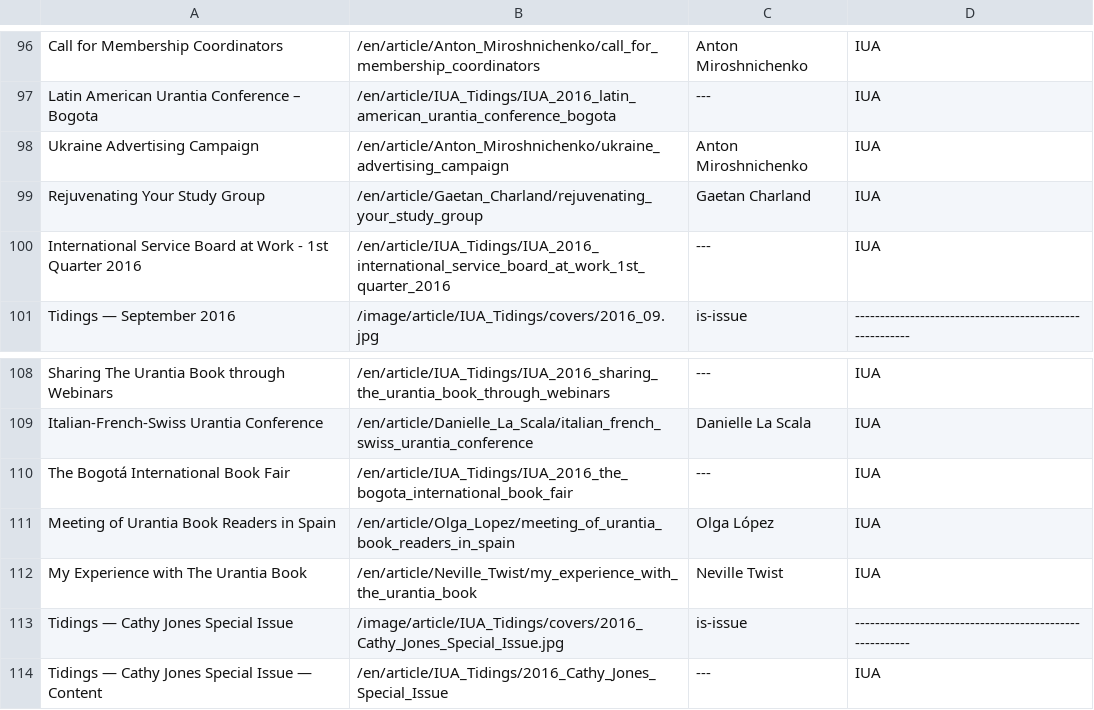
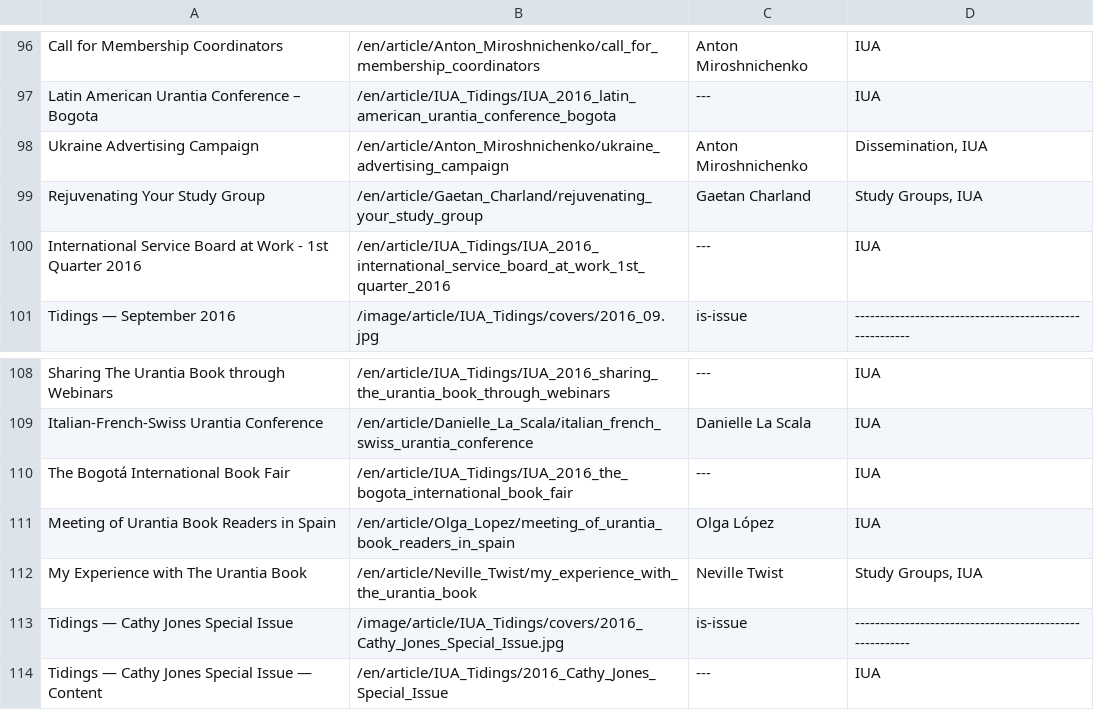
Before and after one commit to JanHerca/urantiapedia, a TSV file: input/txt/articles-en/articles_iua_tidings.tsv, drawn as a sheet; only a part is shown, gaps mark what is left out.

Commit message:
IUA Tidings (in progress)

```diff
--- a/input/txt/articles-en/articles_iua_tidings.tsv
+++ b/input/txt/articles-en/articles_iua_tidings.tsv
@@ -97,4 +97,4 @@ Call for Membership Coordinators	/en/article/Anton_Miroshnichenko/call_for_membe
 Latin American Urantia Conference – Bogota	/en/article/IUA_Tidings/IUA_2016_latin_american_urantia_conference_bogota	---	IUA
-Ukraine Advertising Campaign	/en/article/Anton_Miroshnichenko/ukraine_advertising_campaign	Anton Miroshnichenko	IUA
-Rejuvenating Your Study Group	/en/article/Gaetan_Charland/rejuvenating_your_study_group	Gaetan Charland	IUA
+Ukraine Advertising Campaign	/en/article/Anton_Miroshnichenko/ukraine_advertising_campaign	Anton Miroshnichenko	Dissemination, IUA
+Rejuvenating Your Study Group	/en/article/Gaetan_Charland/rejuvenating_your_study_group	Gaetan Charland	Study Groups, IUA
 International Service Board at Work - 1st Quarter 2016	/en/article/IUA_Tidings/IUA_2016_international_service_board_at_work_1st_quarter_2016	---	IUA
@@ -111,3 +111,3 @@ The Bogotá International Book Fair	/en/article/IUA_Tidings/IUA_2016_the_bogota_
 Meeting of Urantia Book Readers in Spain	/en/article/Olga_Lopez/meeting_of_urantia_book_readers_in_spain	Olga López	IUA
-My Experience with The Urantia Book	/en/article/Neville_Twist/my_experience_with_the_urantia_book	Neville Twist	IUA
+My Experience with The Urantia Book	/en/article/Neville_Twist/my_experience_with_the_urantia_book	Neville Twist	Study Groups, IUA
 Tidings — Cathy Jones Special Issue	/image/article/IUA_Tidings/covers/2016_Cathy_Jones_Special_Issue.jpg	is-issue	--------------------------------------------------------
```
Also changed, not shown: 37 other files.
